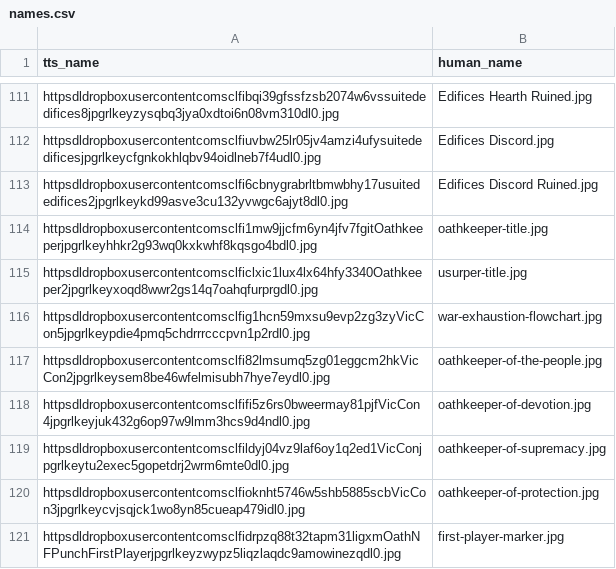
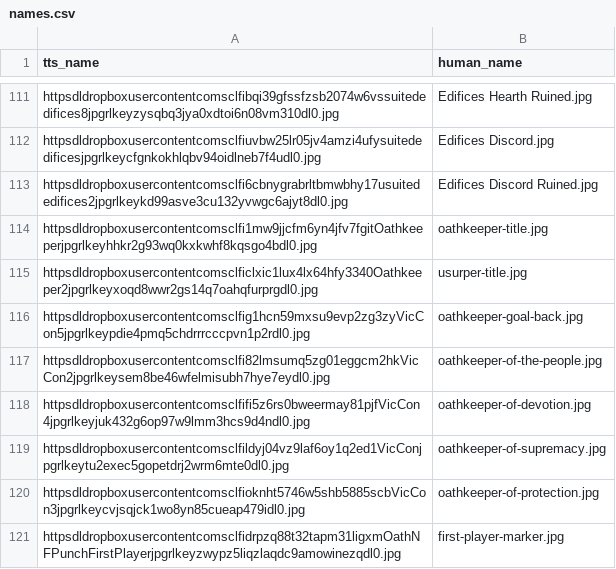
Before and after one commit to dcmorse/oath-new-foundations-print-n-play, a CSV file: names.csv, drawn as a sheet; only a part is shown, gaps mark what is left out.

Commit message:
oathkeeper goal backs

```diff
--- a/names.csv
+++ b/names.csv
@@ -115,3 +115,3 @@ httpsdldropboxusercontentcomsclfi1mw9jjcfm6yn4jfv7fgitOathkeeperjpgrlkeyhhkr2g93
 httpsdldropboxusercontentcomsclficlxic1lux4lx64hfy3340Oathkeeper2jpgrlkeyxoqd8wwr2gs14q7oahqfurprgdl0.jpg,usurper-title.jpg
-httpsdldropboxusercontentcomsclfig1hcn59mxsu9evp2zg3zyVicCon5jpgrlkeypdie4pmq5chdrrrcccpvn1p2rdl0.jpg,war-exhaustion-flowchart.jpg
+httpsdldropboxusercontentcomsclfig1hcn59mxsu9evp2zg3zyVicCon5jpgrlkeypdie4pmq5chdrrrcccpvn1p2rdl0.jpg,oathkeeper-goal-back.jpg
 httpsdldropboxusercontentcomsclfi82lmsumq5zg01eggcm2hkVicCon2jpgrlkeysem8be46wfelmisubh7hye7eydl0.jpg,oathkeeper-of-the-people.jpg
```
Also changed, not shown: 1 other file.
